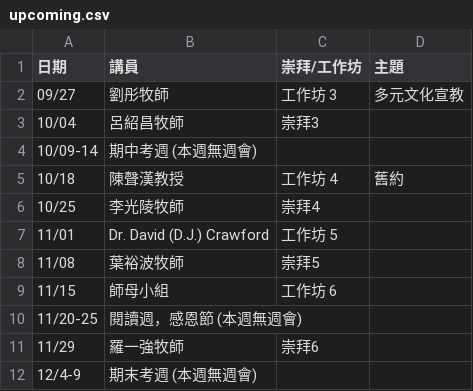
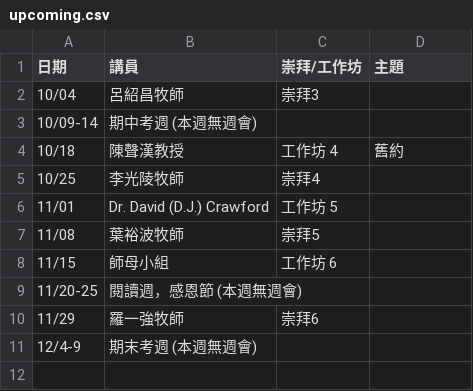
Before and after one commit to cwts-edu/cwts-web, a CSV file: src/data/csv/assembly/upcoming.csv, drawn as a sheet.

```diff
--- a/src/data/csv/assembly/upcoming.csv
+++ b/src/data/csv/assembly/upcoming.csv
@@ -1,3 +1,2 @@
 日期,講員,崇拜/工作坊,主題
-09/27,劉彤牧師,工作坊 3,多元文化宣教
 10/04,呂紹昌牧師,崇拜3,
```
Also changed, not shown: src/data/csv/assembly/2023-H2.csv.
